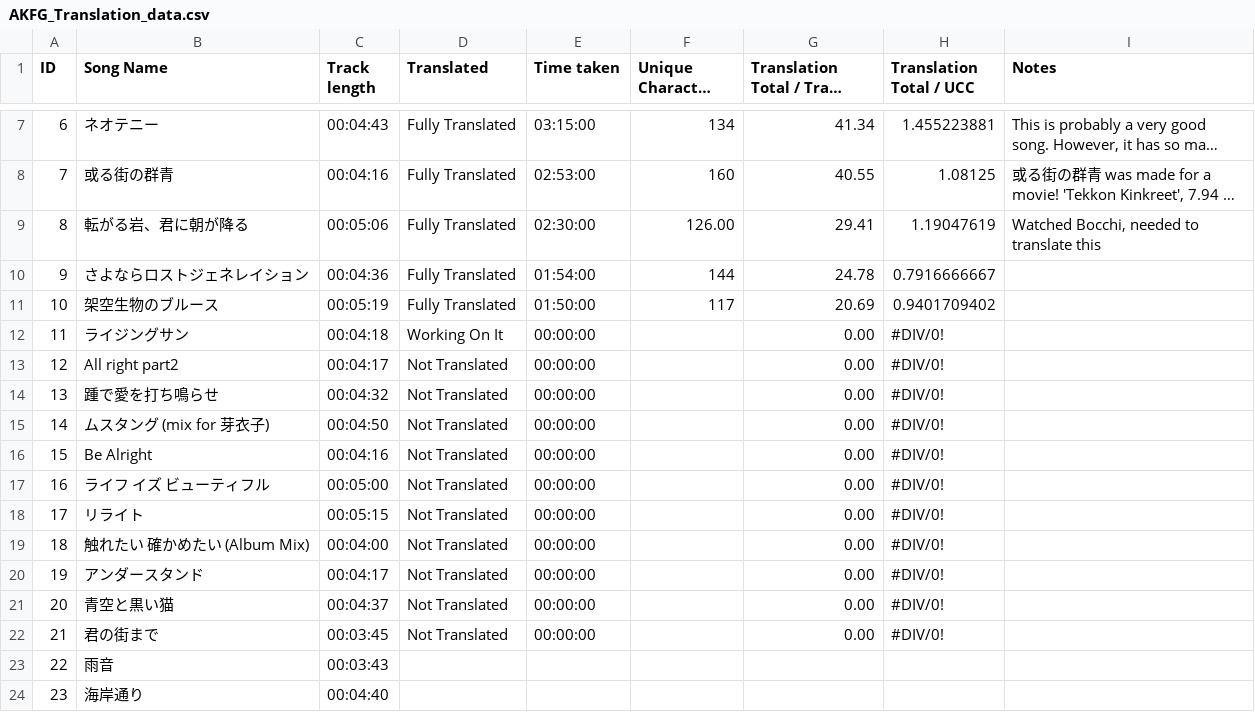
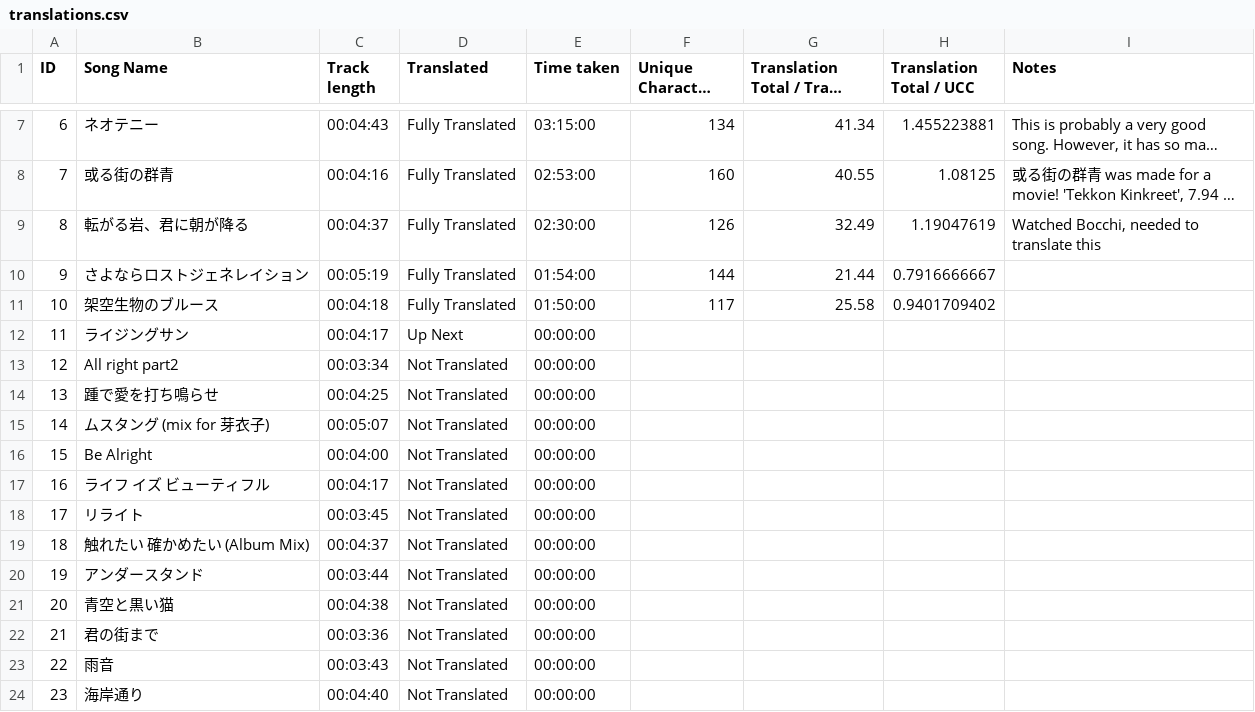
Before and after one commit to omarbessi04/omarb04, a CSV file: akfg/data/translations.csv (was static/assets/translations/AKFG_Translation_data.csv), drawn as a sheet; only a part is shown, gaps mark what is left out; long unchanged cells end in …; the diff names each change by its address in the sheet, - before the commit and + after, or states it on an @@ line.

```diff
--- a/static/assets/translations/AKFG_Translation_data.csv
+++ b/akfg/data/translations.csv
-C9 (Track length): 00:05:06
+C9 (Track length): 00:04:37
-F9 (Unique Character Count): 126.00
+F9 (Unique Character Count): 126
-G9 (Translation Total / Track length): 29.41
+G9 (Translation Total / Track length): 32.49
-C10 (Track length): 00:04:36
+C10 (Track length): 00:05:19
-G10 (Translation Total / Track length): 24.78
+G10 (Translation Total / Track length): 21.44
-C11 (Track length): 00:05:19
+C11 (Track length): 00:04:18
-G11 (Translation Total / Track length): 20.69
+G11 (Translation Total / Track length): 25.58
-C12 (Track length): 00:04:18
+C12 (Track length): 00:04:17
-D12 (Translated): Working On It
+D12 (Translated): Up Next
-G12:G22 (Translation Total / Track length): 0.00
+G12:G22 (Translation Total / Track length): (empty)
-H12:H22 (Translation Total / UCC): #DIV/0!
+H12:H22 (Translation Total / UCC): (empty)
-C13 (Track length): 00:04:17
+C13 (Track length): 00:03:34
-C14 (Track length): 00:04:32
+C14 (Track length): 00:04:25
-C15 (Track length): 00:04:50
+C15 (Track length): 00:05:07
-C16 (Track length): 00:04:16
+C16 (Track length): 00:04:00
-C17 (Track length): 00:05:00
+C17 (Track length): 00:04:17
-C18 (Track length): 00:05:15
+C18 (Track length): 00:03:45
-C19 (Track length): 00:04:00
+C19 (Track length): 00:04:37
-C20 (Track length): 00:04:17
+C20 (Track length): 00:03:44
-C21 (Track length): 00:04:37
+C21 (Track length): 00:04:38
-C22 (Track length): 00:03:45
+C22 (Track length): 00:03:36
-D23:D24 (Translated): (empty)
+D23:D24 (Translated): Not Translated
-E23:E24 (Time taken): (empty)
+E23:E24 (Time taken): 00:00:00
```
Also changed, not shown: 28 other files.
